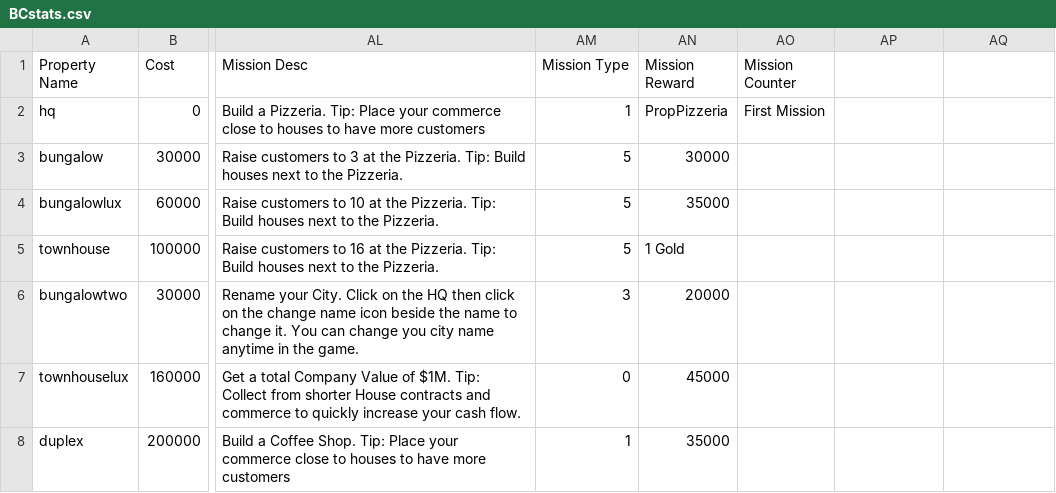
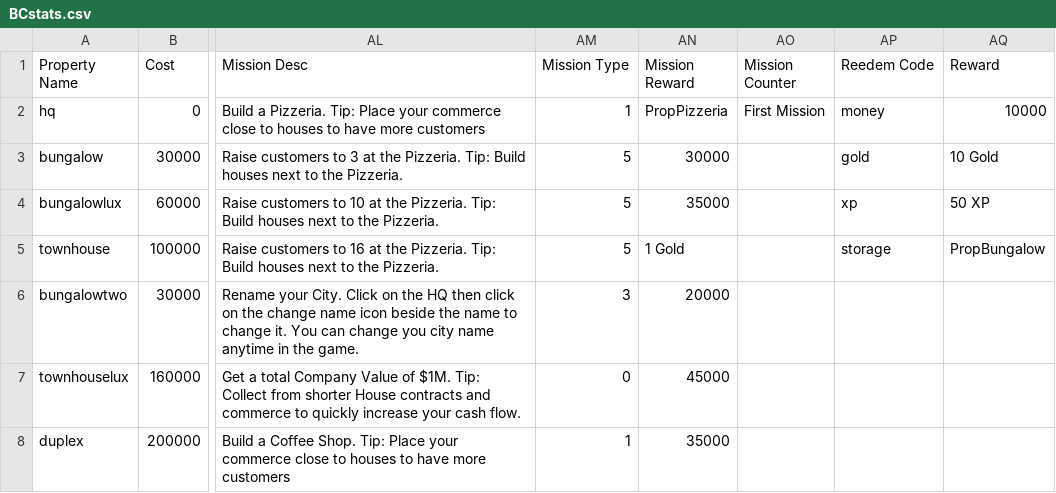
Before and after one commit to Zaiqin/ZQStudios, a CSV file: BCstats.csv, drawn as a sheet; only a part is shown, gaps mark what is left out; the diff names each change by its address in the sheet, - before the commit and + after, or states it on an @@ line.

Commit message:
Update BCstats.csv

```diff
--- a/BCstats.csv
+++ b/BCstats.csv
-AP1: (empty)
+AP1: Reedem Code
-AQ1: (empty)
+AQ1: Reward
-AP2 (Reedem Code): (empty)
+AP2 (Reedem Code): money
-AQ2 (Reward): (empty)
+AQ2 (Reward): 10000
-AP3 (Reedem Code): (empty)
+AP3 (Reedem Code): gold
-AQ3 (Reward): (empty)
+AQ3 (Reward): 10 Gold
-AP4 (Reedem Code): (empty)
+AP4 (Reedem Code): xp
-AQ4 (Reward): (empty)
+AQ4 (Reward): 50 XP
-AP5 (Reedem Code): (empty)
+AP5 (Reedem Code): storage
-AQ5 (Reward): (empty)
+AQ5 (Reward): PropBungalow
```
